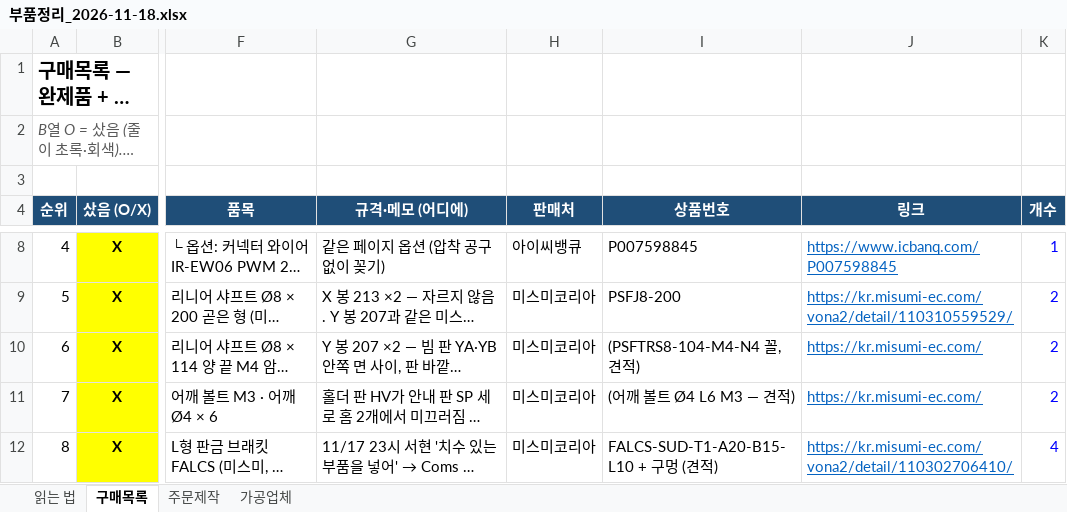
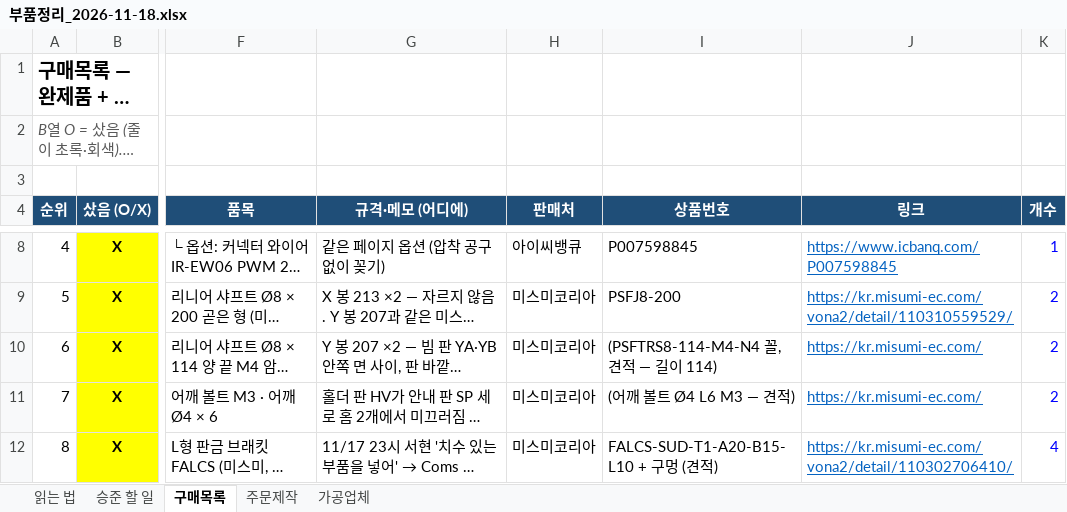
Before and after one commit to britams/-capstone-project-repo, an Excel workbook: purchase/부품정리_2026-11-18.xlsx, sheet 구매목록, drawn as a sheet; only a part is shown, gaps mark what is left out; long unchanged cells end in …; values as stored, in another font and other column widths than the file's, no borders; conditional formats not drawn; the diff names each change by its address in the sheet, - before the commit and + after, or states it on an @@ line.

```diff
--- a/purchase/부품정리_2026-11-18.xlsx (sheet 구매목록)
+++ b/purchase/부품정리_2026-11-18.xlsx (sheet 구매목록)
+sheet tab: 승준 할 일
-I10 (상품번호): (PSFTRS8-104-M4-N4 꼴, 견적)
+I10 (상품번호): (PSFTRS8-114-M4-N4 꼴, 견적 — 길이 114)
```
Also changed, not shown: sheet 읽는 법, 6 other files.
